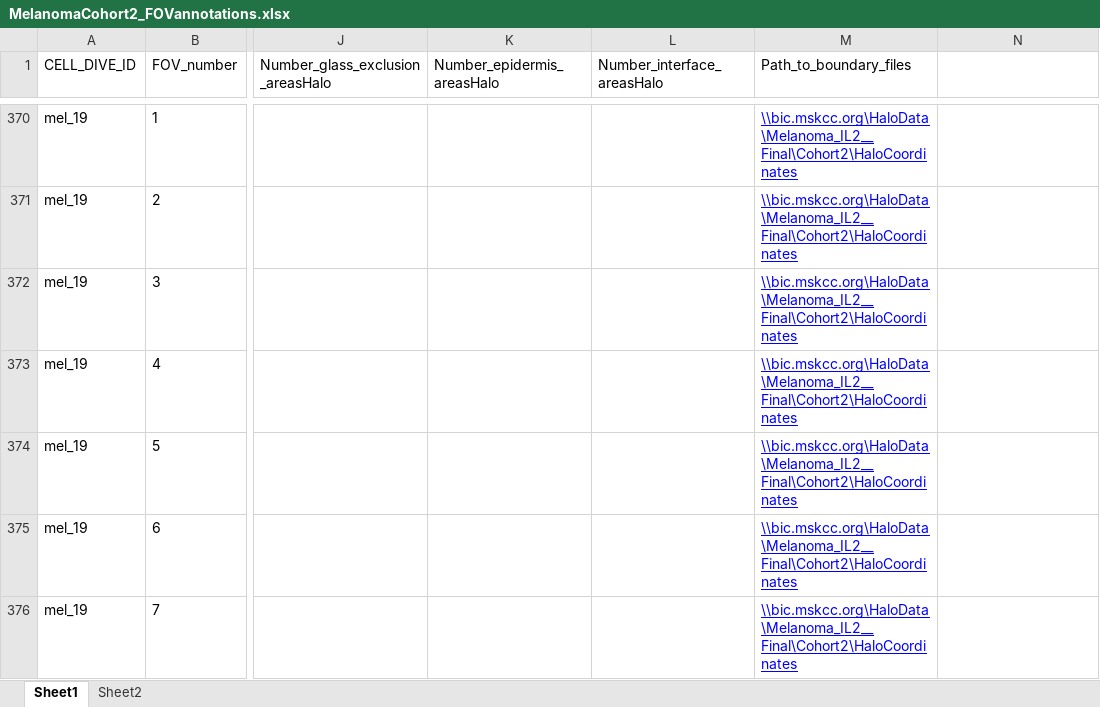
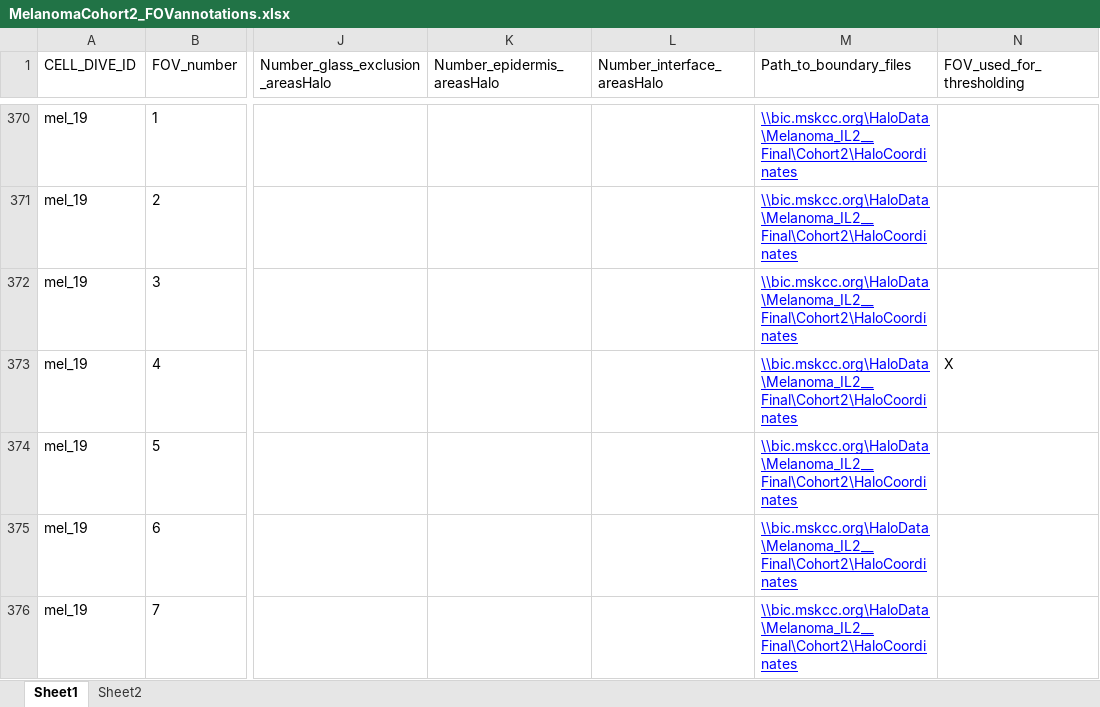
Before and after one commit to soccin/Melanoma_IL2__Final-Cohort2, an Excel workbook: meta/MelanomaCohort2_FOVannotations.xlsx, sheet Sheet1, drawn as a sheet; only a part is shown, gaps mark what is left out; values as stored, in another font and other column widths than the file's, no borders; the diff covers the shown part only; the diff names each change by its address in the sheet, - before the commit and + after, or states it on an @@ line.

```diff
--- a/meta/MelanomaCohort2_FOVannotations.xlsx (sheet Sheet1)
+++ b/meta/MelanomaCohort2_FOVannotations.xlsx (sheet Sheet1)
-N1: (empty)
+N1: FOV_used_for_thresholding
-N373 (FOV_used_for_thresholding): (empty)
+N373 (FOV_used_for_thresholding): X
```
Also changed, not shown: 38 edited cells elsewhere in this sheet, meta/MelanomaCohort2_CellTypes.xlsx, meta/MelanomaCohort2_MarkerDescriptions.xlsx, 6 other files.
